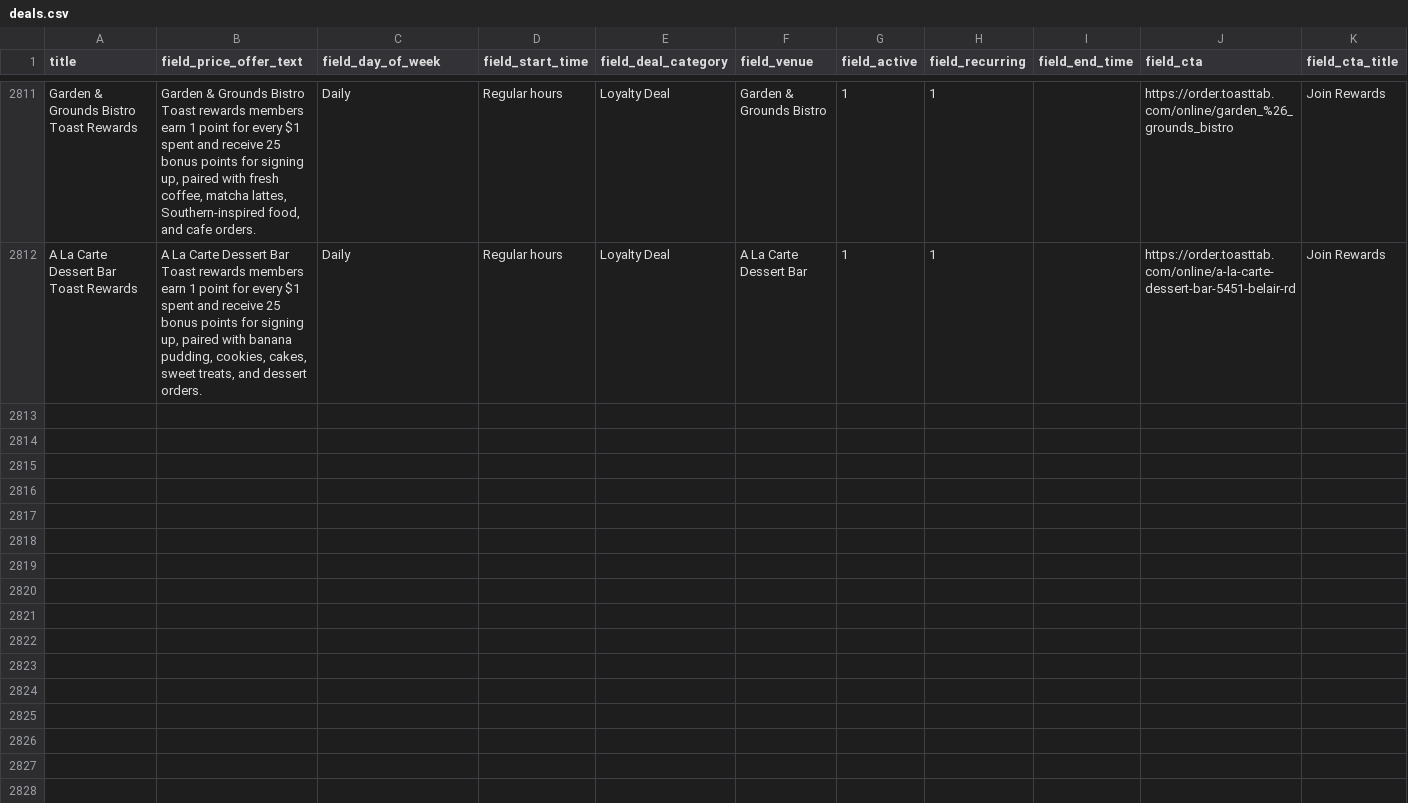
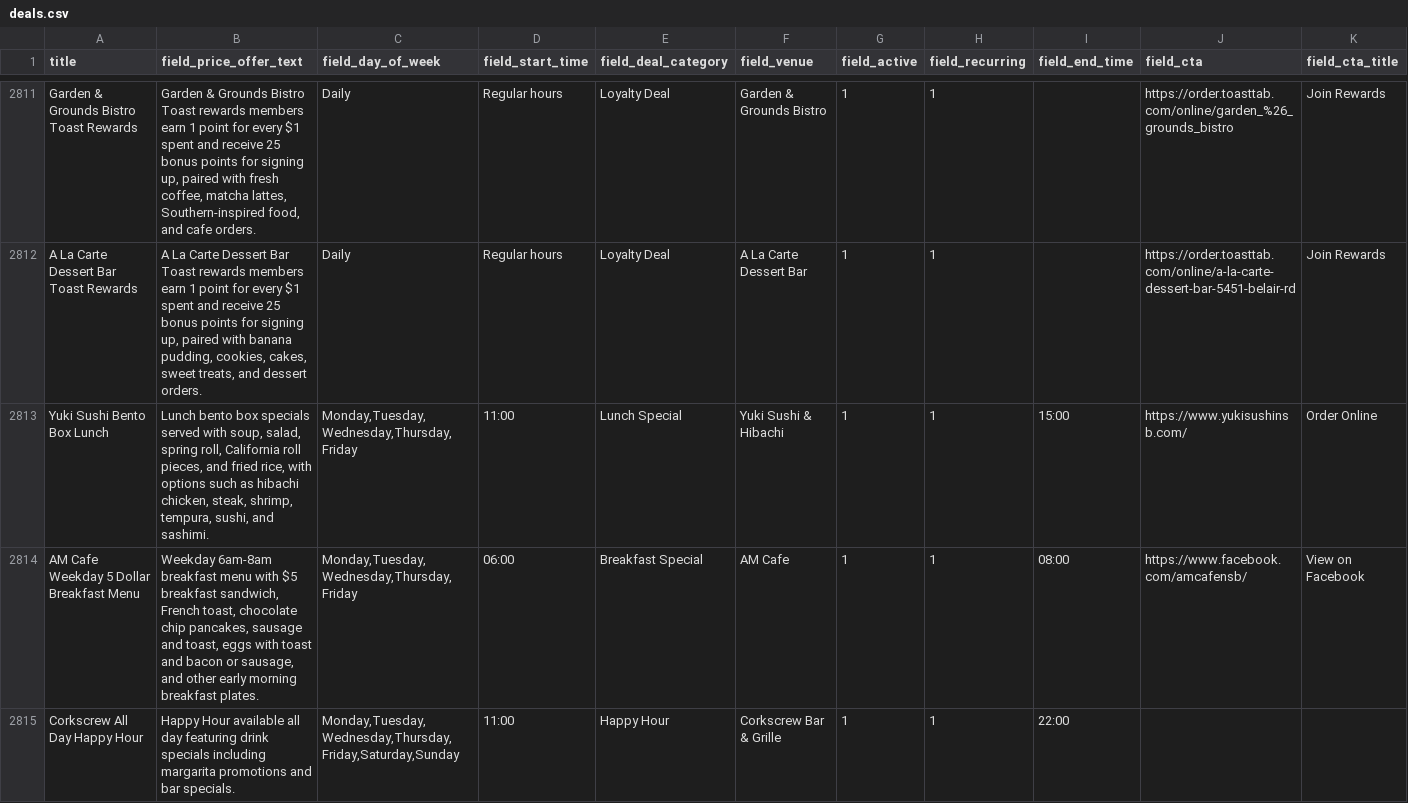
Before and after one commit to netboss/spotdeals, a CSV file: web/modules/custom/spotdeals_import/data/deals.csv, drawn as a sheet; only a part is shown, gaps mark what is left out; the diff covers the shown part only.

Commit message:
SD-143: New NSB venues and deals

```diff
--- a/web/modules/custom/spotdeals_import/data/deals.csv
+++ b/web/modules/custom/spotdeals_import/data/deals.csv
@@ -2812 +2812,4 @@ Garden & Grounds Bistro Toast Rewards,"Garden & Grounds Bistro Toast rewards mem
 A La Carte Dessert Bar Toast Rewards,"A La Carte Dessert Bar Toast rewards members earn 1 point for every $1 spent and receive 25 bonus points for signing up, paired with banana pudding, cookies, cakes, sweet treats, and dessert orders.",Daily,Regular hours,Loyalty Deal,A La Carte Dessert Bar,1,1,,https://order.toasttab.com/online/a-la-carte-dessert-bar-5451-belair-rd,Join Rewards
+"Yuki Sushi Bento Box Lunch","Lunch bento box specials served with soup, salad, spring roll, California roll pieces, and fried rice, with options such as hibachi chicken, steak, shrimp, tempura, sushi, and sashimi.","Monday,Tuesday,Wednesday,Thursday,Friday","11:00","Lunch Special","Yuki Sushi & Hibachi","1","1","15:00","https://www.yukisushinsb.com/","Order Online"
+"AM Cafe Weekday 5 Dollar Breakfast Menu","Weekday 6am-8am breakfast menu with $5 breakfast sandwich, French toast, chocolate chip pancakes, sausage and toast, eggs with toast and bacon or sausage, and other early morning breakfast plates.","Monday,Tuesday,Wednesday,Thursday,Friday","06:00","Breakfast Special","AM Cafe","1","1","08:00","https://www.facebook.com/amcafensb/","View on Facebook"
+"Corkscrew All Day Happy Hour","Happy Hour available all day featuring drink specials including margarita promotions and bar specials.","Monday,Tuesday,Wednesday,Thursday,Friday,Saturday,Sunday","11:00","Happy Hour","Corkscrew Bar & Grille","1","1","22:00","",""
```
Also changed, not shown: 8 added rows elsewhere in this file, 1 other file.
